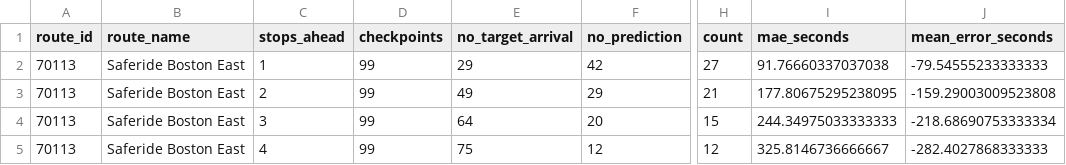
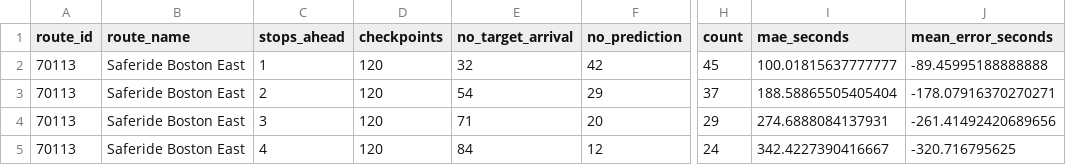
Before and after one commit to mediulus/shuttle-analysis, a CSV file: results/evaluation/passio/summaries/passio_summary_route_70113_all.csv, drawn as a sheet; only a part is shown, gaps mark what is left out; the diff names each change by its address in the sheet, - before the commit and + after, or states it on an @@ line.

```diff
--- a/results/evaluation/passio/summaries/passio_summary_route_70113_all.csv
+++ b/results/evaluation/passio/summaries/passio_summary_route_70113_all.csv
-D2:D5 (checkpoints): 99
+D2:D5 (checkpoints): 120
-E2 (no_target_arrival): 29
+E2 (no_target_arrival): 32
-H2 (count): 27
+H2 (count): 45
-I2 (mae_seconds): 91.76660337037038
+I2 (mae_seconds): 100.01815637777777
-J2 (mean_error_seconds): -79.54555233333333
+J2 (mean_error_seconds): -89.45995188888888
-E3 (no_target_arrival): 49
+E3 (no_target_arrival): 54
-H3 (count): 21
+H3 (count): 37
-I3 (mae_seconds): 177.80675295238095
+I3 (mae_seconds): 188.58865505405404
-J3 (mean_error_seconds): -159.29003009523808
+J3 (mean_error_seconds): -178.07916370270271
-E4 (no_target_arrival): 64
+E4 (no_target_arrival): 71
-H4 (count): 15
+H4 (count): 29
-I4 (mae_seconds): 244.34975033333333
+I4 (mae_seconds): 274.6888084137931
-J4 (mean_error_seconds): -218.68690753333334
+J4 (mean_error_seconds): -261.41492420689656
-E5 (no_target_arrival): 75
+E5 (no_target_arrival): 84
-H5 (count): 12
+H5 (count): 24
-I5 (mae_seconds): 325.8146736666667
+I5 (mae_seconds): 342.4227390416667
-J5 (mean_error_seconds): -282.4027868333333
+J5 (mean_error_seconds): -320.716795625
```
Also changed, not shown: results/evaluation/passio/summaries/passio_summary_all.csv, results/evaluation/passio/summaries/passio_summary_by_route_all.csv, 24 other files.
